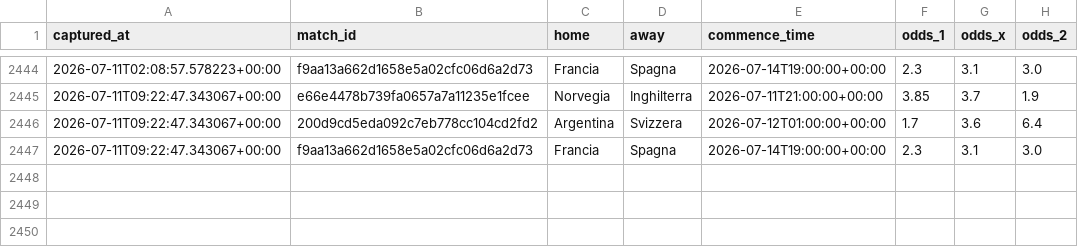
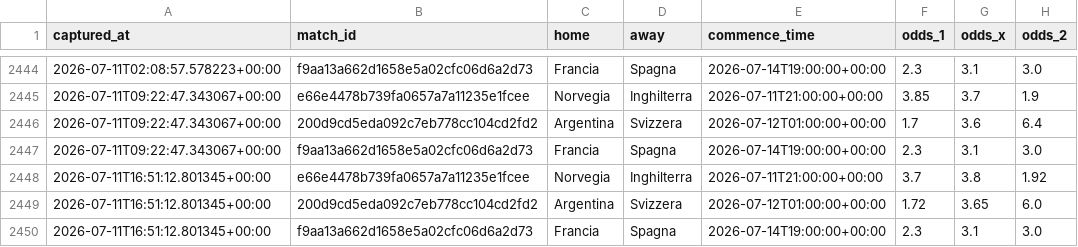
Before and after one commit to agapasqualino07-eng/Progetto-Word-Cup, a CSV file: data/odds_snapshots.csv, drawn as a sheet; only a part is shown, gaps mark what is left out.

```diff
--- a/data/odds_snapshots.csv
+++ b/data/odds_snapshots.csv
@@ -2447 +2447,4 @@ captured_at,match_id,home,away,commence_time,odds_1,odds_x,odds_2
 2026-07-11T09:22:47.343067+00:00,f9aa13a662d1658e5a02cfc06d6a2d73,Francia,Spagna,2026-07-14T19:00:00+00:00,2.3,3.1,3.0
+2026-07-11T16:51:12.801345+00:00,e66e4478b739fa0657a7a11235e1fcee,Norvegia,Inghilterra,2026-07-11T21:00:00+00:00,3.7,3.8,1.92
+2026-07-11T16:51:12.801345+00:00,200d9cd5eda092c7eb778cc104cd2fd2,Argentina,Svizzera,2026-07-12T01:00:00+00:00,1.72,3.65,6.0
+2026-07-11T16:51:12.801345+00:00,f9aa13a662d1658e5a02cfc06d6a2d73,Francia,Spagna,2026-07-14T19:00:00+00:00,2.3,3.1,3.0
```
